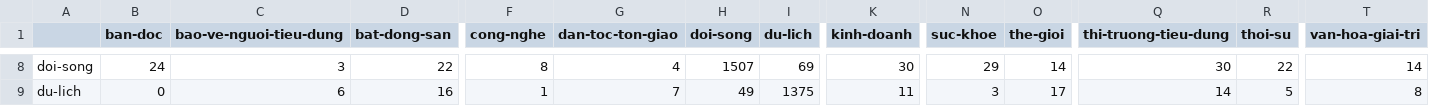
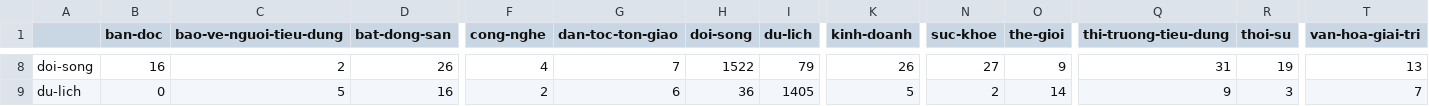
Before and after one commit to dathuynh1108/CO5177-PFDAV, a CSV file: reports/text/notebook-evidence/confusion_matrix_test.csv, drawn as a sheet; only a part is shown, gaps mark what is left out; the diff covers the shown part only; the diff names each change by its address in the sheet, - before the commit and + after, or states it on an @@ line.

```diff
--- a/reports/text/notebook-evidence/confusion_matrix_test.csv
+++ b/reports/text/notebook-evidence/confusion_matrix_test.csv
-B8 (ban-doc): 24
+B8 (ban-doc): 16
-C8 (bao-ve-nguoi-tieu-dung): 3
+C8 (bao-ve-nguoi-tieu-dung): 2
-D8 (bat-dong-san): 22
+D8 (bat-dong-san): 26
-F8 (cong-nghe): 8
+F8 (cong-nghe): 4
-G8 (dan-toc-ton-giao): 4
+G8 (dan-toc-ton-giao): 7
-H8 (doi-song): 1507
+H8 (doi-song): 1522
-I8 (du-lich): 69
+I8 (du-lich): 79
-K8 (kinh-doanh): 30
+K8 (kinh-doanh): 26
-N8 (suc-khoe): 29
+N8 (suc-khoe): 27
-O8 (the-gioi): 14
+O8 (the-gioi): 9
-Q8 (thi-truong-tieu-dung): 30
+Q8 (thi-truong-tieu-dung): 31
-R8 (thoi-su): 22
+R8 (thoi-su): 19
-T8 (van-hoa-giai-tri): 14
+T8 (van-hoa-giai-tri): 13
-C9 (bao-ve-nguoi-tieu-dung): 6
+C9 (bao-ve-nguoi-tieu-dung): 5
-F9 (cong-nghe): 1
+F9 (cong-nghe): 2
-G9 (dan-toc-ton-giao): 7
+G9 (dan-toc-ton-giao): 6
-H9 (doi-song): 49
+H9 (doi-song): 36
-I9 (du-lich): 1375
+I9 (du-lich): 1405
-K9 (kinh-doanh): 11
+K9 (kinh-doanh): 5
-N9 (suc-khoe): 3
+N9 (suc-khoe): 2
-O9 (the-gioi): 17
+O9 (the-gioi): 14
-Q9 (thi-truong-tieu-dung): 14
+Q9 (thi-truong-tieu-dung): 9
-R9 (thoi-su): 5
+R9 (thoi-su): 3
-T9 (van-hoa-giai-tri): 8
+T9 (van-hoa-giai-tri): 7
```
Also changed, not shown: 166 edited cells elsewhere in this file, reports/text/notebook-evidence/classification_report_test.csv, 39 other files.
